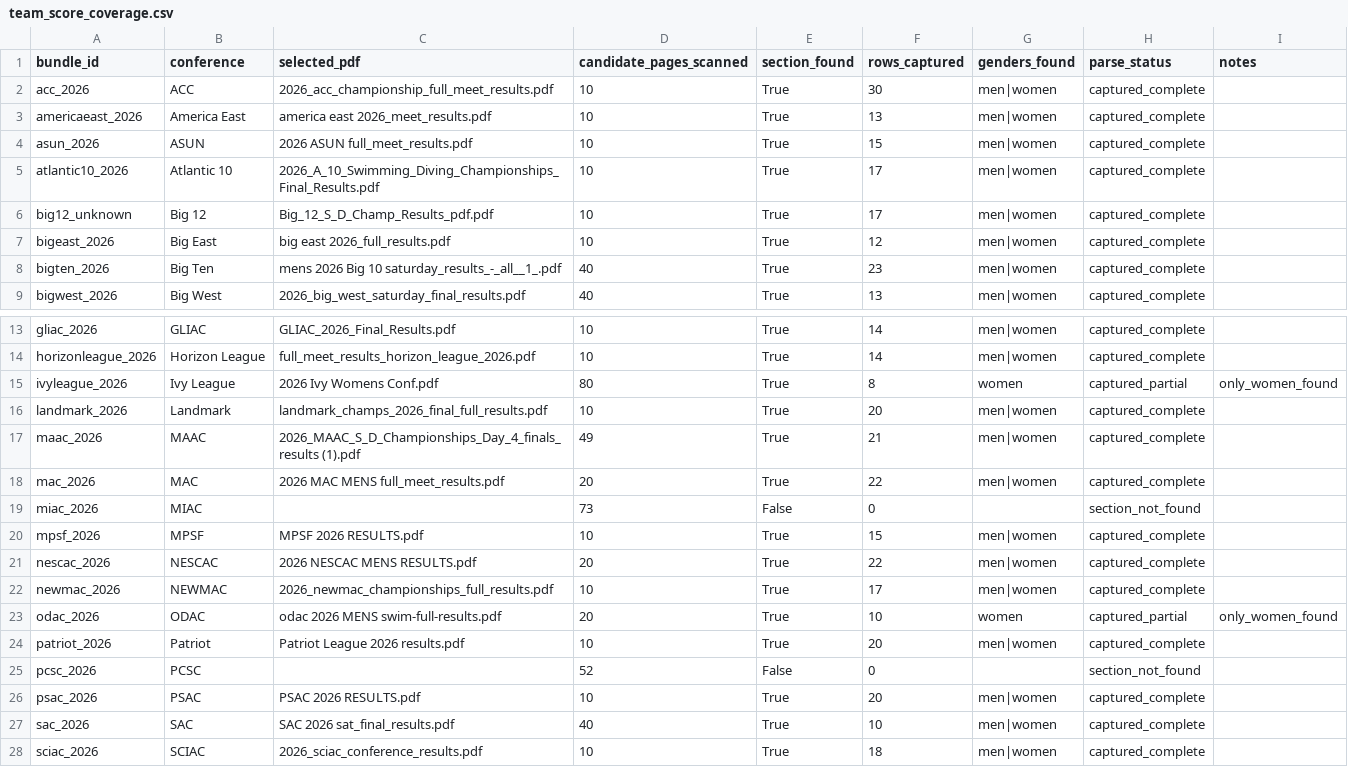
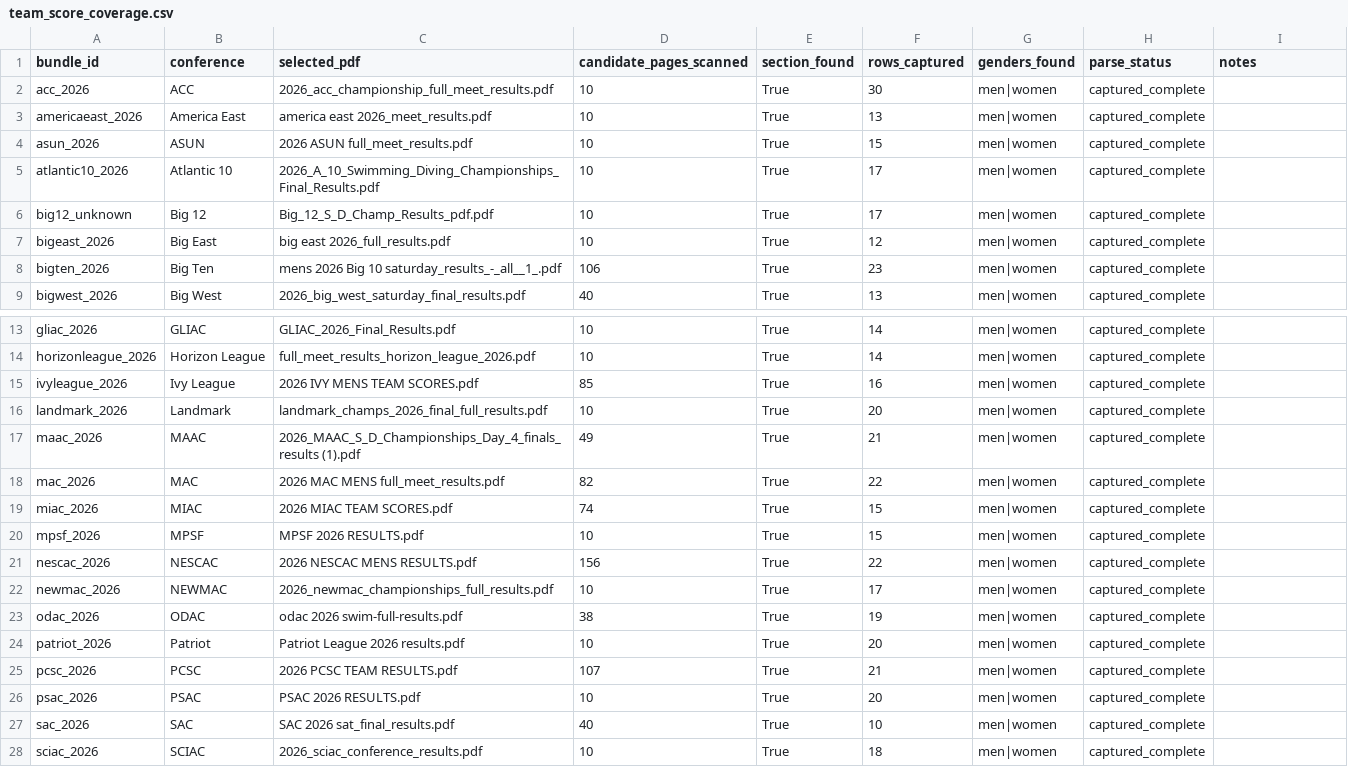
Before and after one commit to johnwgannon1449/lane4, a CSV file: output/team_score_coverage.csv, drawn as a sheet; only a part is shown, gaps mark what is left out.

```diff
--- a/output/team_score_coverage.csv
+++ b/output/team_score_coverage.csv
@@ -7,3 +7,3 @@ big12_unknown,Big 12,Big_12_S_D_Champ_Results_pdf.pdf,10,True,17,men|women,captu
 bigeast_2026,Big East,big east 2026_full_results.pdf,10,True,12,men|women,captured_complete,
-bigten_2026,Big Ten,mens 2026 Big 10 saturday_results_-_all__1_.pdf,40,True,23,men|women,captured_complete,
+bigten_2026,Big Ten,mens 2026 Big 10 saturday_results_-_all__1_.pdf,106,True,23,men|women,captured_complete,
 bigwest_2026,Big West,2026_big_west_saturday_final_results.pdf,40,True,13,men|women,captured_complete,
@@ -14,13 +14,13 @@ gliac_2026,GLIAC,GLIAC_2026_Final_Results.pdf,10,True,14,men|women,captured_comp
 horizonleague_2026,Horizon League,full_meet_results_horizon_league_2026.pdf,10,True,14,men|women,captured_complete,
-ivyleague_2026,Ivy League,2026 Ivy Womens Conf.pdf,80,True,8,women,captured_partial,only_women_found
+ivyleague_2026,Ivy League,2026 IVY MENS TEAM SCORES.pdf,85,True,16,men|women,captured_complete,
 landmark_2026,Landmark,landmark_champs_2026_final_full_results.pdf,10,True,20,men|women,captured_complete,
 maac_2026,MAAC,2026_MAAC_S_D_Championships_Day_4_finals_results (1).pdf,49,True,21,men|women,captured_complete,
-mac_2026,MAC,2026 MAC MENS full_meet_results.pdf,20,True,22,men|women,captured_complete,
-miac_2026,MIAC,,73,False,0,,section_not_found,
+mac_2026,MAC,2026 MAC MENS full_meet_results.pdf,82,True,22,men|women,captured_complete,
+miac_2026,MIAC,2026 MIAC TEAM SCORES.pdf,74,True,15,men|women,captured_complete,
 mpsf_2026,MPSF,MPSF 2026 RESULTS.pdf,10,True,15,men|women,captured_complete,
-nescac_2026,NESCAC,2026 NESCAC MENS RESULTS.pdf,20,True,22,men|women,captured_complete,
+nescac_2026,NESCAC,2026 NESCAC MENS RESULTS.pdf,156,True,22,men|women,captured_complete,
 newmac_2026,NEWMAC,2026_newmac_championships_full_results.pdf,10,True,17,men|women,captured_complete,
-odac_2026,ODAC,odac 2026 MENS swim-full-results.pdf,20,True,10,women,captured_partial,only_women_found
+odac_2026,ODAC,odac 2026 swim-full-results.pdf,38,True,19,men|women,captured_complete,
 patriot_2026,Patriot,Patriot League 2026 results.pdf,10,True,20,men|women,captured_complete,
-pcsc_2026,PCSC,,52,False,0,,section_not_found,
+pcsc_2026,PCSC,2026 PCSC TEAM RESULTS.pdf,107,True,21,men|women,captured_complete,
 psac_2026,PSAC,PSAC 2026 RESULTS.pdf,10,True,20,men|women,captured_complete,
```
Also changed, not shown: output/team_scores.csv, 7 other files.
